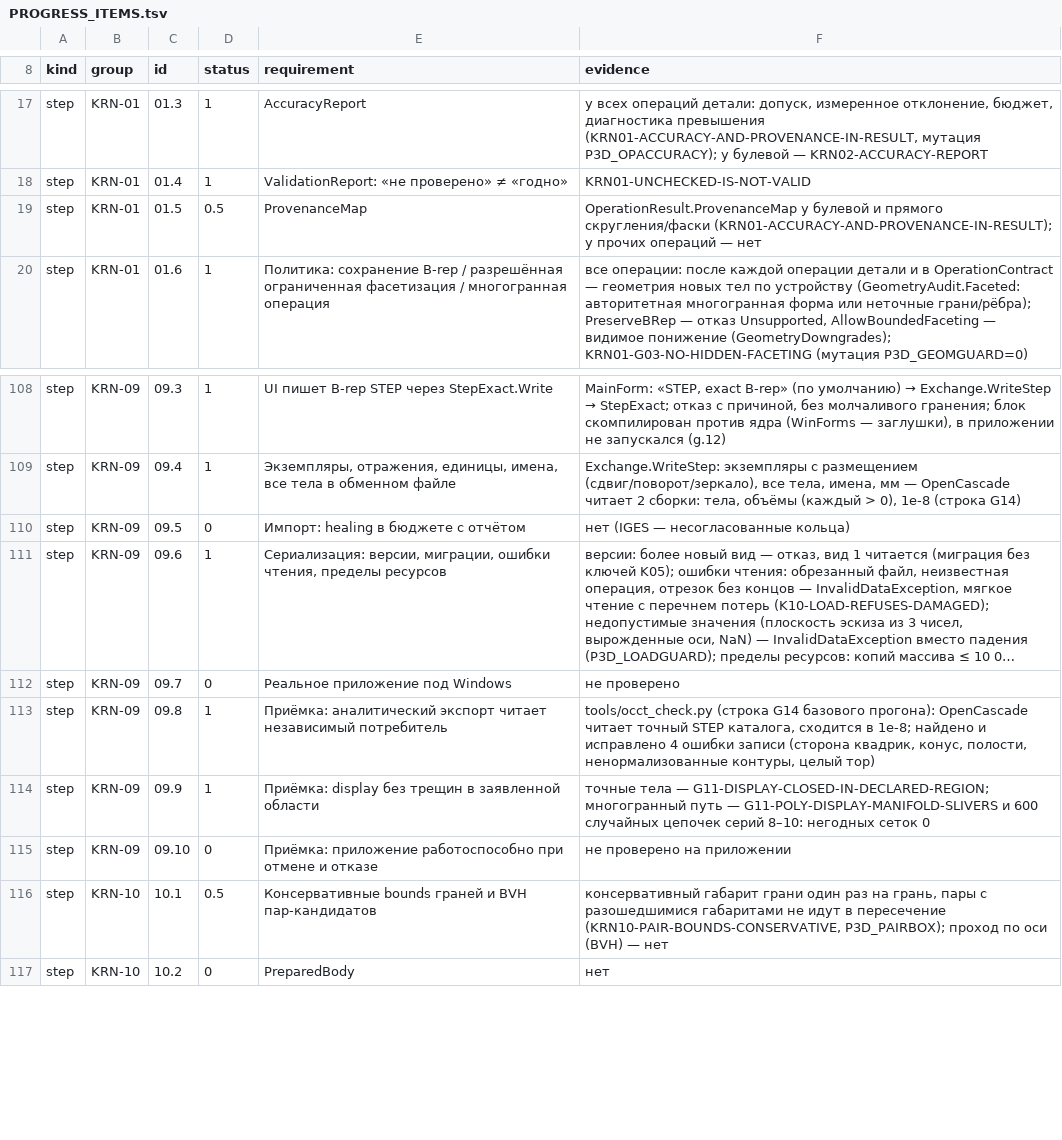
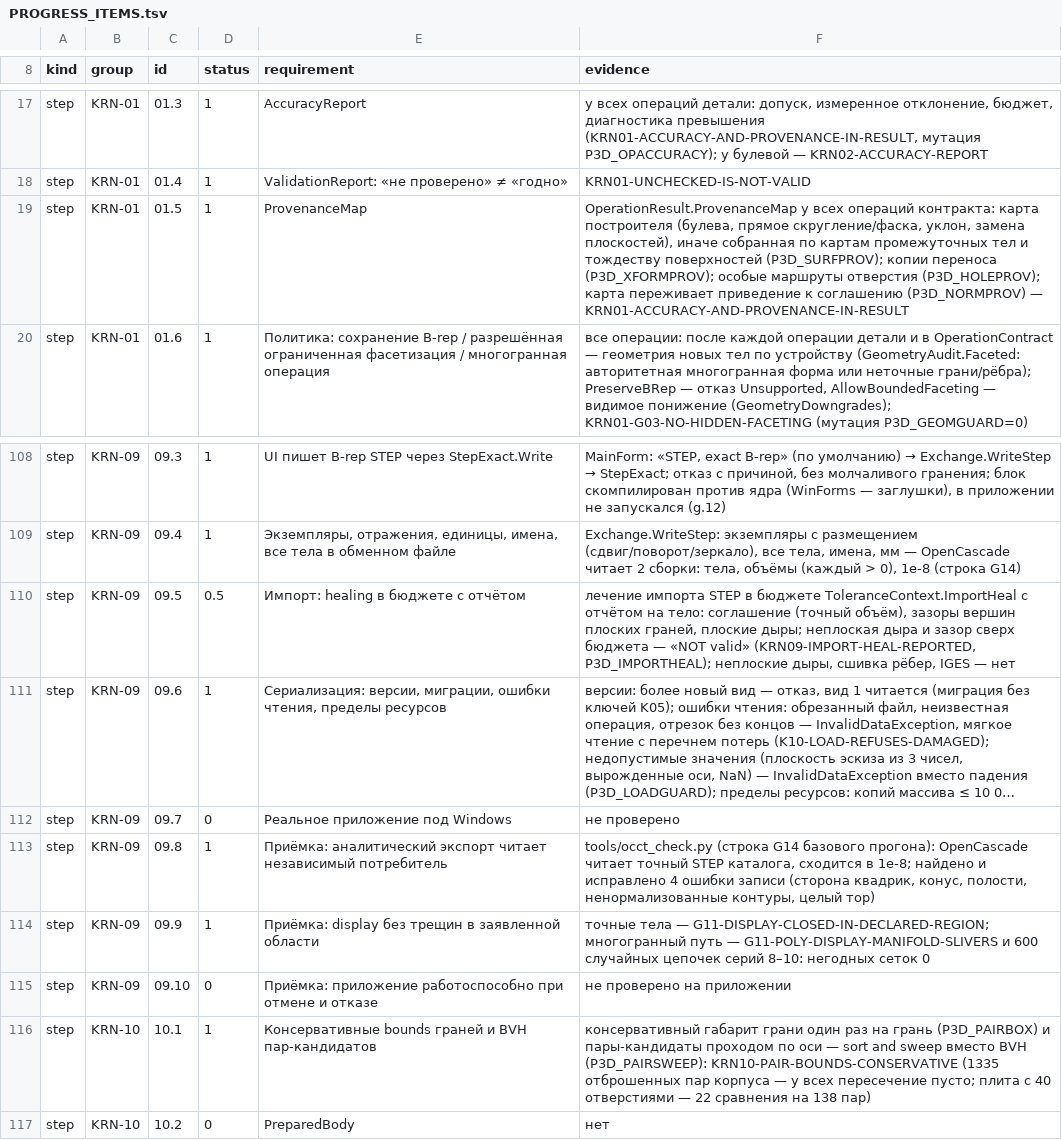
Before and after one commit to VladKlimenko-dev/parametric3d-rep, a TSV file: PROGRESS_ITEMS.tsv, drawn as a sheet; only a part is shown, gaps mark what is left out; long unchanged cells end in …; the diff names each change by its address in the sheet, - before the commit and + after, or states it on an @@ line.

```diff
--- a/PROGRESS_ITEMS.tsv
+++ b/PROGRESS_ITEMS.tsv
-D19 (status): 0.5
+D19 (status): 1
-F19 (evidence): OperationResult.ProvenanceMap у булевой и прямого скругления/фаски (KRN01-ACCURACY-AND-PROVENANCE-IN-RESULT); у прочих операций — нет
+F19 (evidence): OperationResult.ProvenanceMap у всех операций контракта: карта построителя (булева, прямое скругление/фаска, уклон, замена плоскостей), иначе собранная по картам промежуточных тел и тождеству поверхностей (P3D_SURFPROV); копии переноса (P3D_XFORMPROV); особые маршруты отверстия (P3D_HOLEPROV); карта переживает приведение к соглашению (P3D_NORMPROV) — KRN01-ACCURACY-AND-PROVENANCE-IN-RESULT
-D110 (status): 0
+D110 (status): 0.5
-F110 (evidence): нет (IGES — несогласованные кольца)
+F110 (evidence): лечение импорта STEP в бюджете ToleranceContext.ImportHeal с отчётом на тело: соглашение (точный объём), зазоры вершин плоских граней, плоские дыры; неплоская дыра и зазор сверх бюджета — «NOT valid» (KRN09-IMPORT-HEAL-REPORTED, P3D_IMPORTHEAL); неплоские дыры, сшивка рёбер, IGES — нет
-D116 (status): 0.5
+D116 (status): 1
-F116 (evidence): …раз на грань, пары с разошедшимися габаритами не идут в пересечение (KRN10-PAIR-BOUNDS-CONSERVATIVE, P3D_PAIRBOX); проход по оси (BVH) — нет
+F116 (evidence): …раз на грань (P3D_PAIRBOX) и пары-кандидаты проходом по оси — sort and sweep вместо BVH (P3D_PAIRSWEEP): KRN10-PAIR-BOUNDS-CONSERVATIVE (1335 отброшенных пар корпуса — у всех пересечение пусто; плита с 40 отверстиями — 22 сравнения на 138 пар)
```
Also changed, not shown: src/docs/release/PROGRESS_ITEMS.tsv, 36 other files.
